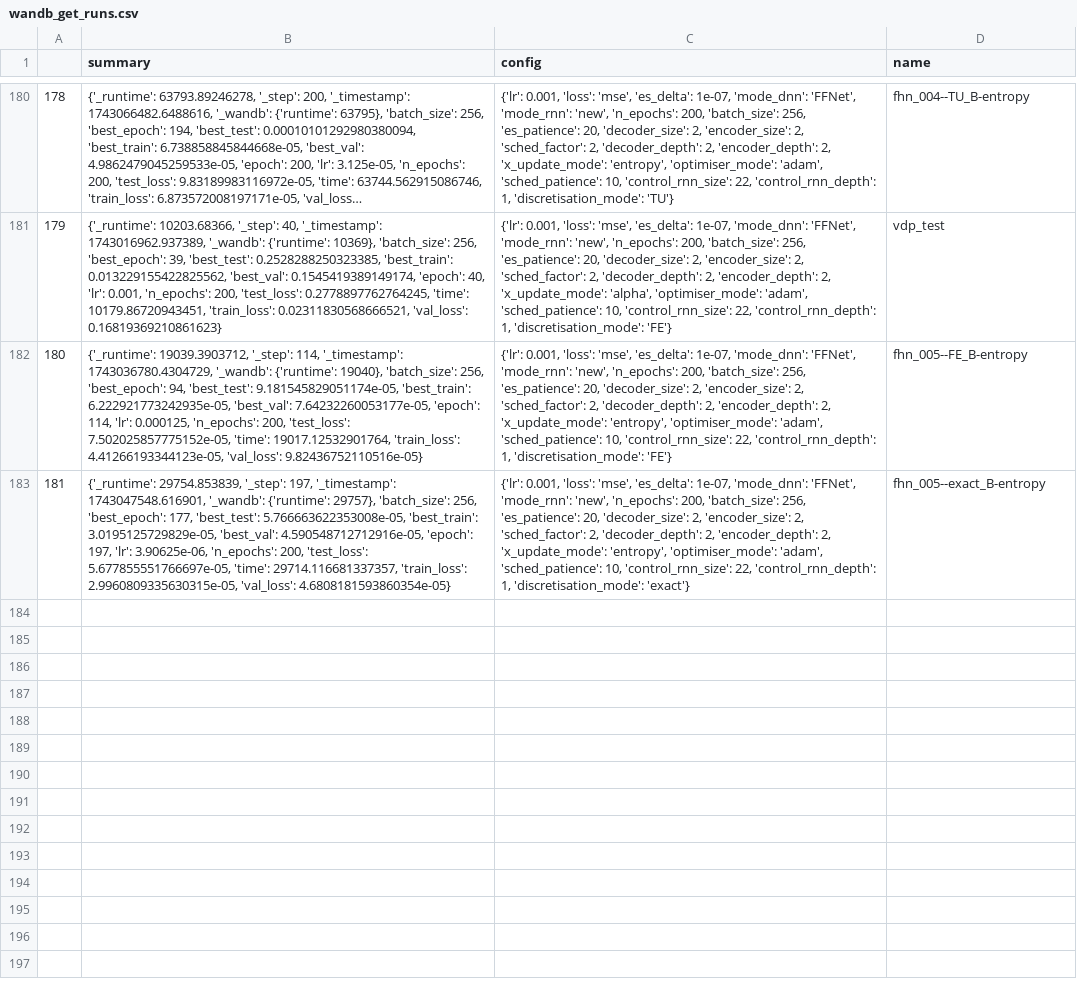
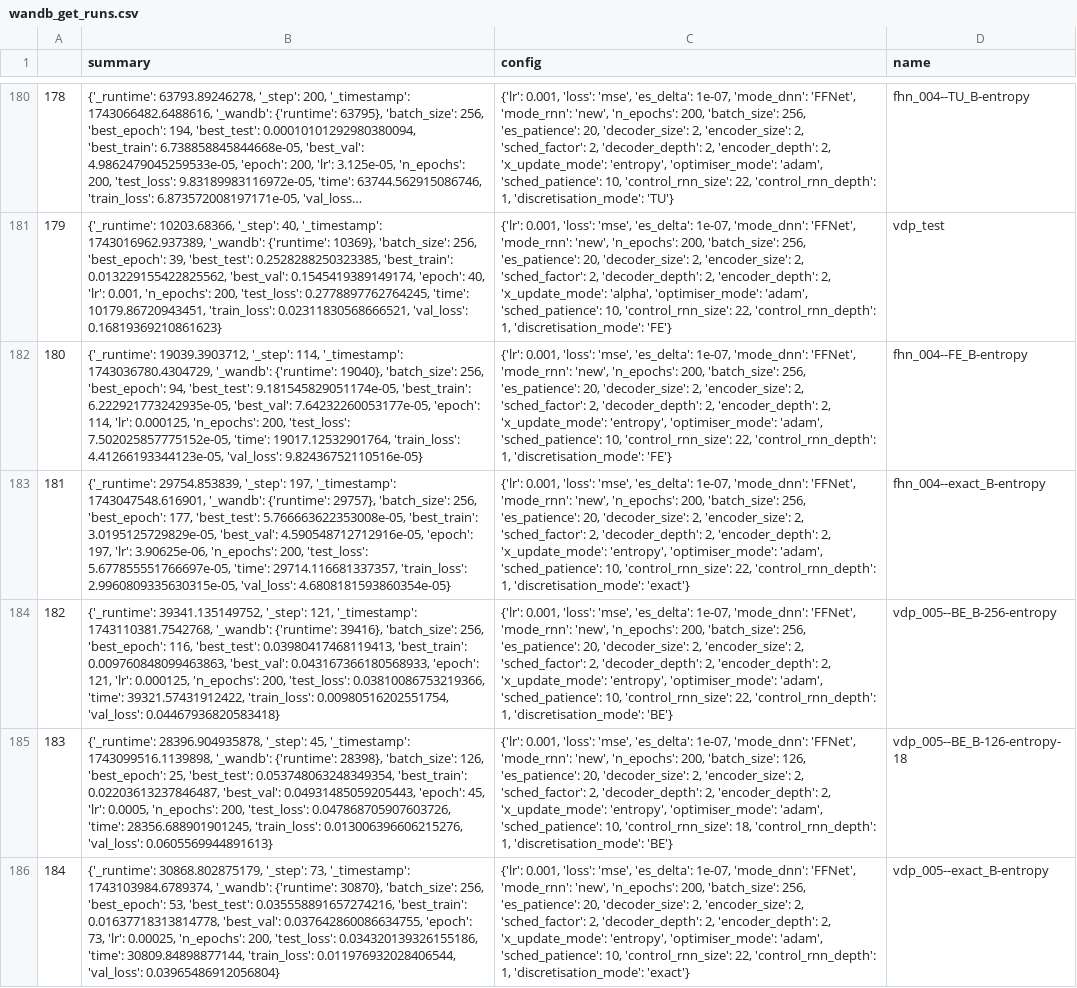
Before and after one commit to FiengoKineton/flumen-G, a CSV file: run_data/csv_files/wandb_get_runs.csv, drawn as a sheet; only a part is shown, gaps mark what is left out; long unchanged cells end in …; the diff covers the shown part only; the diff names each change by its address in the sheet, - before the commit and + after, or states it on an @@ line.

```diff
--- a/run_data/csv_files/wandb_get_runs.csv
+++ b/run_data/csv_files/wandb_get_runs.csv
-D182 (name): fhn_005--FE_B-entropy
+D182 (name): fhn_004--FE_B-entropy
-D183 (name): fhn_005--exact_B-entropy
+D183 (name): fhn_004--exact_B-entropy
+row 184: 182 | {'_runtime': 39341.135149752, '_step': 121, '_timestamp': 1743110381.7542768, '_wandb': {'runtime': 39416}, 'batch_size': 256, 'best_epoch': 116, 'best_test': 0.03980417468119413, 'best_train': 0.009760848099463863, 'best_val': 0.043167366180568933, 'epoch': 121, 'lr': 0.000125, 'n_epochs': 200, 'test_loss': 0.03810086753219366, 'time': 39321.57431912422, 'train_loss': 0.00980516202551754, 'val_loss': 0.04467936820583418} | {'lr': 0.001, 'loss': 'mse', 'es_delta': 1e-07, 'mode_dnn': 'FFNet', 'mode_rnn': 'new', 'n_epochs': 200, 'batch_size': 256, 'es_patience': 20, 'decoder_size': 2, 'encoder_size': 2, 'sched_factor': 2, 'decoder_depth': 2, 'encoder_depth': 2, 'x_update_mode': 'entropy', 'optimiser_mode': 'adam', 'sched_patience': 10, 'control_rnn_size': 22, 'control_rnn_depth': 1, 'discretisation_mode': 'BE'} | vdp_005--BE_B-256-entropy
+row 185: 183 | {'_runtime': 28396.904935878, '_step': 45, '_timestamp': 1743099516.1139898, '_wandb': {'runtime': 28398}, 'batch_size': 126, 'best_epoch': 25, 'best_test': 0.053748063248349354, 'best_train': 0.02203613237846487, 'best_val': 0.04931485059205443, 'epoch': 45, 'lr': 0.0005, 'n_epochs': 200, 'test_loss': 0.047868705907603726, 'time': 28356.688901901245, 'train_loss': 0.013006396606215276, 'val_loss': 0.0605569944891613} | {'lr': 0.001, 'loss': 'mse', 'es_delta': 1e-07, 'mode_dnn': 'FFNet', 'mode_rnn': 'new', 'n_epochs': 200, 'batch_size': 126, 'es_patience': 20, 'decoder_size': 2, 'encoder_size': 2, 'sched_factor': 2, 'decoder_depth': 2, 'encoder_depth': 2, 'x_update_mode': 'entropy', 'optimiser_mode': 'adam', 'sched_patience': 10, 'control_rnn_size': 18, 'control_rnn_depth': 1, 'discretisation_mode': 'BE'} | vdp_005--BE_B-126-entropy-18
+row 186: 184 | {'_runtime': 30868.802875179, '_step': 73, '_timestamp': 1743103984.6789374, '_wandb': {'runtime': 30870}, 'batch_size': 256, 'best_epoch': 53, 'best_test': 0.035558891657274216, 'best_train': 0.01637718313814778, 'best_val': 0.037642860086634755, 'epoch': 73, 'lr': 0.00025, 'n_epochs': 200, 'test_loss': 0.034320139326155186, 'time': 30809.84898877144, 'train_loss': 0.011976932028406544, 'val_loss': 0.03965486912056804} | {'lr': 0.001, 'loss': 'mse', 'es_delta': 1e-07, 'mode_dnn': 'FFNet', 'mode_rnn': 'new', 'n_epochs': 200, 'batch_size': 256, 'es_patience': 20, 'decoder_size': 2, 'encoder_size': 2, 'sched_factor': 2, 'decoder_depth': 2, 'encoder_depth': 2, 'x_update_mode': 'entropy', 'optimiser_mode': 'adam', 'sched_patience': 10, 'control_rnn_size': 22, 'control_rnn_depth': 1, 'discretisation_mode': 'exact'} | vdp_005--exact_B-entropy
```
Also changed, not shown: 4 added rows elsewhere in this file, run_data/csv_files/Finals_fhn.csv, run_data/csv_files/Finals_vdp.csv, 18 other files.
